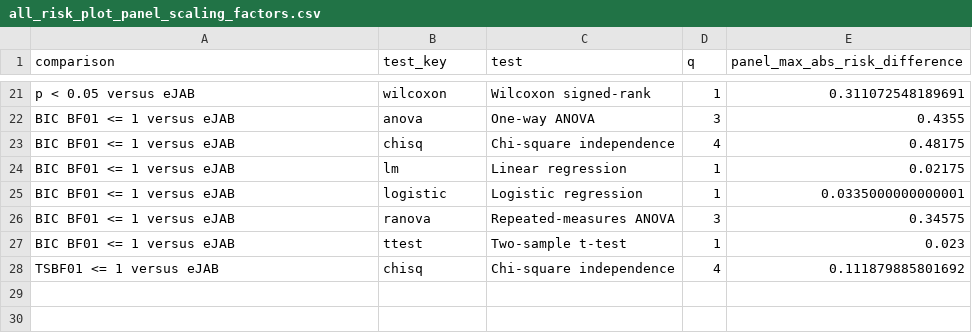
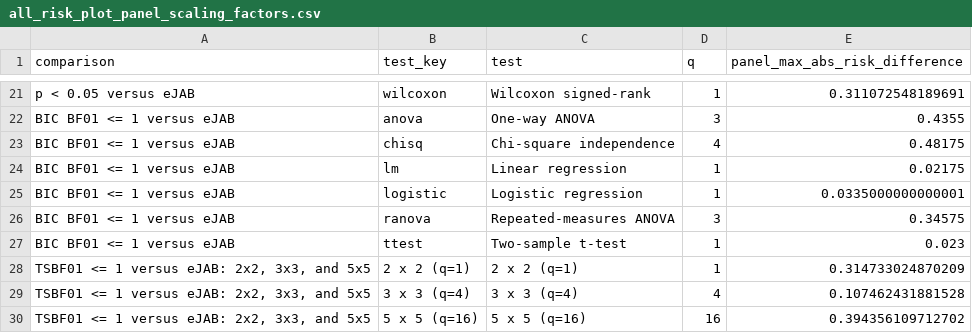
Before and after one commit to nathoogroup/ejabclinicaltrials, a CSV file: bayes_risk_outputs/revised_three_comparisons/all_risk_plot_panel_scaling_factors.csv, drawn as a sheet; only a part is shown, gaps mark what is left out.

```diff
--- a/bayes_risk_outputs/revised_three_comparisons/all_risk_plot_panel_scaling_factors.csv
+++ b/bayes_risk_outputs/revised_three_comparisons/all_risk_plot_panel_scaling_factors.csv
@@ -27,2 +27,4 @@
 "BIC BF01 <= 1 versus eJAB","ttest","Two-sample t-test",1,0.023
-"TSBF01 <= 1 versus eJAB","chisq","Chi-square independence",4,0.111879885801692
+"TSBF01 <= 1 versus eJAB: 2x2, 3x3, and 5x5","2 x 2 (q=1)","2 x 2 (q=1)",1,0.314733024870209
+"TSBF01 <= 1 versus eJAB: 2x2, 3x3, and 5x5","3 x 3 (q=4)","3 x 3 (q=4)",4,0.107462431881528
+"TSBF01 <= 1 versus eJAB: 2x2, 3x3, and 5x5","5 x 5 (q=16)","5 x 5 (q=16)",16,0.394356109712702
```
Also changed, not shown: bayes_risk_outputs/revised_three_comparisons/bayes_risk_grid.csv, bayes_risk_outputs/revised_three_comparisons/chisq_dimensions_panel_scaling_factors.csv, 16 other files.
